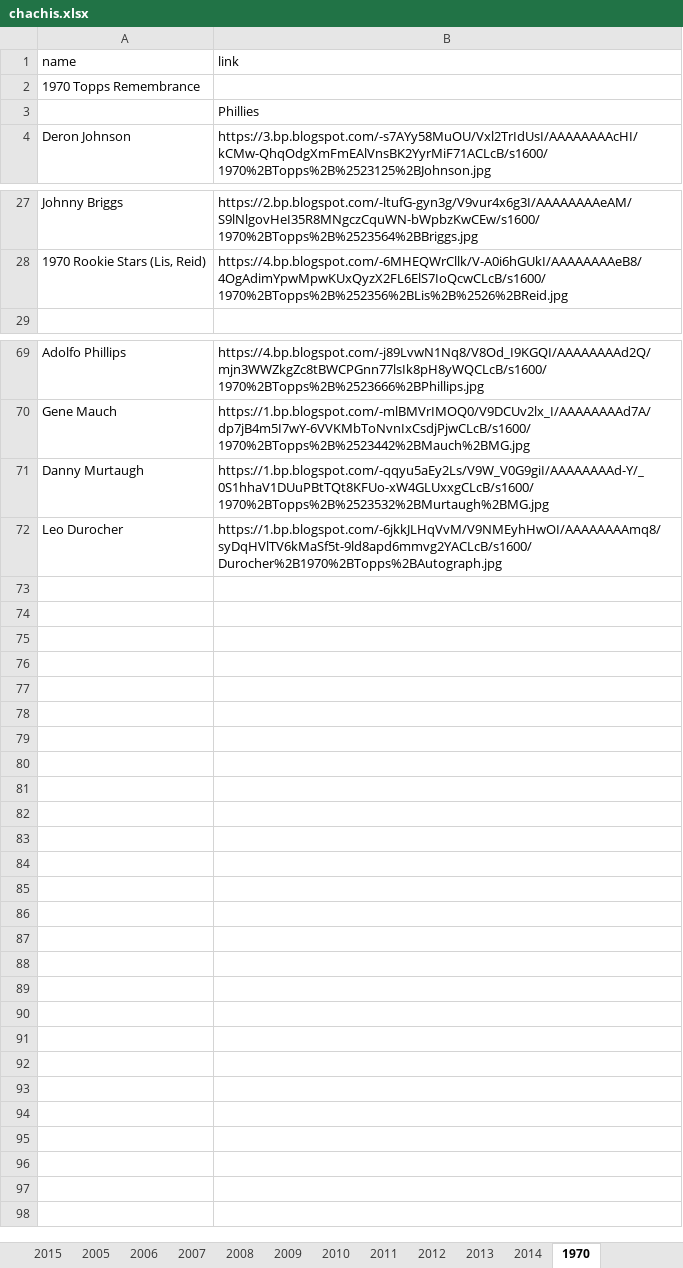
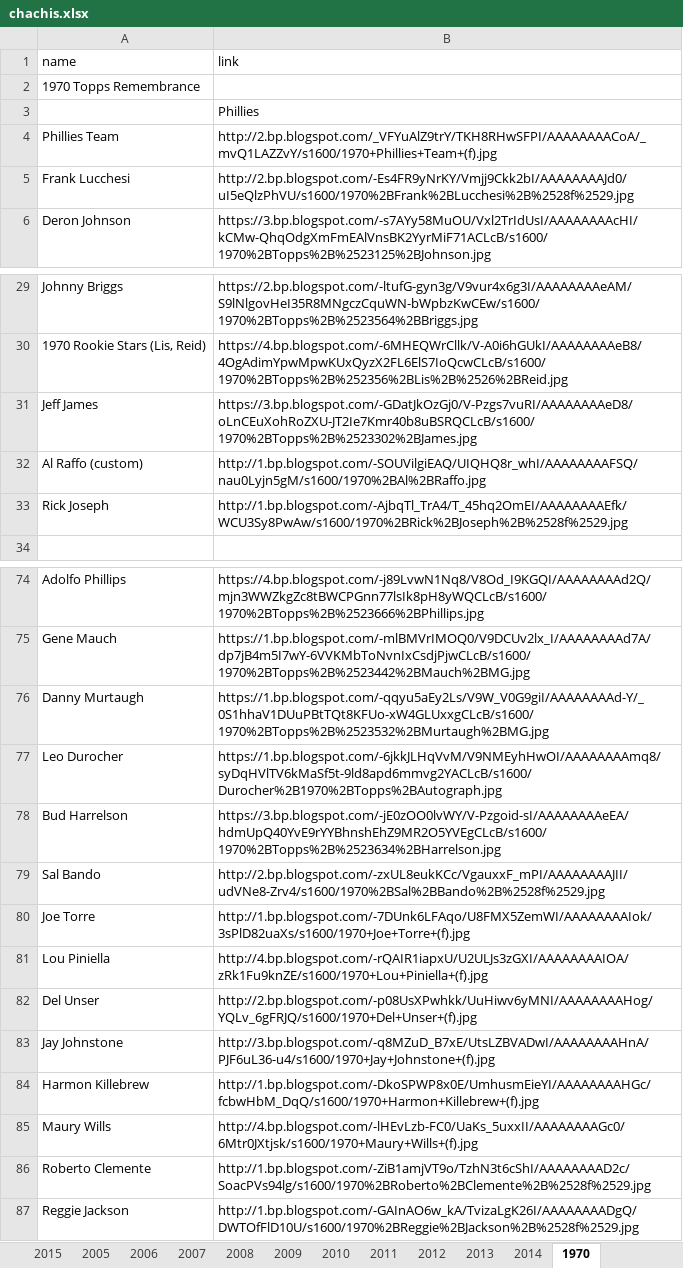
Before and after one commit to Wolfbane50/myApp, an Excel workbook: chachis.xlsx, sheet 1970, drawn as a sheet; only a part is shown, gaps mark what is left out; values as stored, in another font and other column widths than the file's, no borders; the diff names each change by its address in the sheet, - before the commit and + after, or states it on an @@ line.

```diff
--- a/chachis.xlsx (sheet 1970)
+++ b/chachis.xlsx (sheet 1970)
+row 4: Phillies Team | http://2.bp.blogspot.com/_VFYuAlZ9trY/TKH8RHwSFPI/AAAAAAAACoA/_mvQ1LAZZvY/s1600/1970+Phillies+Team+(f).jpg
+row 5: Frank Lucchesi | http://2.bp.blogspot.com/-Es4FR9yNrKY/Vmjj9Ckk2bI/AAAAAAAAJd0/uI5eQlzPhVU/s1600/1970%2BFrank%2BLucchesi%2B%2528f%2529.jpg
+row 31: Jeff James | https://3.bp.blogspot.com/-GDatJkOzGj0/V-Pzgs7vuRI/AAAAAAAAeD8/oLnCEuXohRoZXU-JT2Ie7Kmr40b8uBSRQCLcB/s1600/1970%2BTopps%2B%2523302%2BJames.jpg
+row 32: Al Raffo (custom) | http://1.bp.blogspot.com/-SOUVilgiEAQ/UIQHQ8r_whI/AAAAAAAAFSQ/nau0Lyjn5gM/s1600/1970%2BAl%2BRaffo.jpg
+row 33: Rick Joseph | http://1.bp.blogspot.com/-AjbqTl_TrA4/T_45hq2OmEI/AAAAAAAAEfk/WCU3Sy8PwAw/s1600/1970%2BRick%2BJoseph%2B%2528f%2529.jpg
+row 78: Bud Harrelson | https://3.bp.blogspot.com/-jE0zOO0lvWY/V-Pzgoid-sI/AAAAAAAAeEA/hdmUpQ40YvE9rYYBhnshEhZ9MR2O5YVEgCLcB/s1600/1970%2BTopps%2B%2523634%2BHarrelson.jpg
+row 79: Sal Bando | http://2.bp.blogspot.com/-zxUL8eukKCc/VgauxxF_mPI/AAAAAAAAJII/udVNe8-Zrv4/s1600/1970%2BSal%2BBando%2B%2528f%2529.jpg
+row 80: Joe Torre | http://1.bp.blogspot.com/-7DUnk6LFAqo/U8FMX5ZemWI/AAAAAAAAIok/3sPlD82uaXs/s1600/1970+Joe+Torre+(f).jpg
+row 81: Lou Piniella | http://4.bp.blogspot.com/-rQAIR1iapxU/U2ULJs3zGXI/AAAAAAAAIOA/zRk1Fu9knZE/s1600/1970+Lou+Piniella+(f).jpg
+row 82: Del Unser | http://2.bp.blogspot.com/-p08UsXPwhkk/UuHiwv6yMNI/AAAAAAAAHog/YQLv_6gFRJQ/s1600/1970+Del+Unser+(f).jpg
+row 83: Jay Johnstone | http://3.bp.blogspot.com/-q8MZuD_B7xE/UtsLZBVADwI/AAAAAAAAHnA/PJF6uL36-u4/s1600/1970+Jay+Johnstone+(f).jpg
+row 84: Harmon Killebrew | http://1.bp.blogspot.com/-DkoSPWP8x0E/UmhusmEieYI/AAAAAAAAHGc/fcbwHbM_DqQ/s1600/1970+Harmon+Killebrew+(f).jpg
+row 85: Maury Wills | http://4.bp.blogspot.com/-lHEvLzb-FC0/UaKs_5uxxII/AAAAAAAAGc0/6Mtr0JXtjsk/s1600/1970+Maury+Wills+(f).jpg
+row 86: Roberto Clemente | http://1.bp.blogspot.com/-ZiB1amjVT9o/TzhN3t6cShI/AAAAAAAAD2c/SoacPVs94lg/s1600/1970%2BRoberto%2BClemente%2B%2528f%2529.jpg
+row 87: Reggie Jackson | http://1.bp.blogspot.com/-GAInAO6w_kA/TvizaLgK26I/AAAAAAAADgQ/DWTOfFlD10U/s1600/1970%2BReggie%2BJackson%2B%2528f%2529.jpg
```
Also changed, not shown: sheet 2016 Team Issue, 4 other files.
